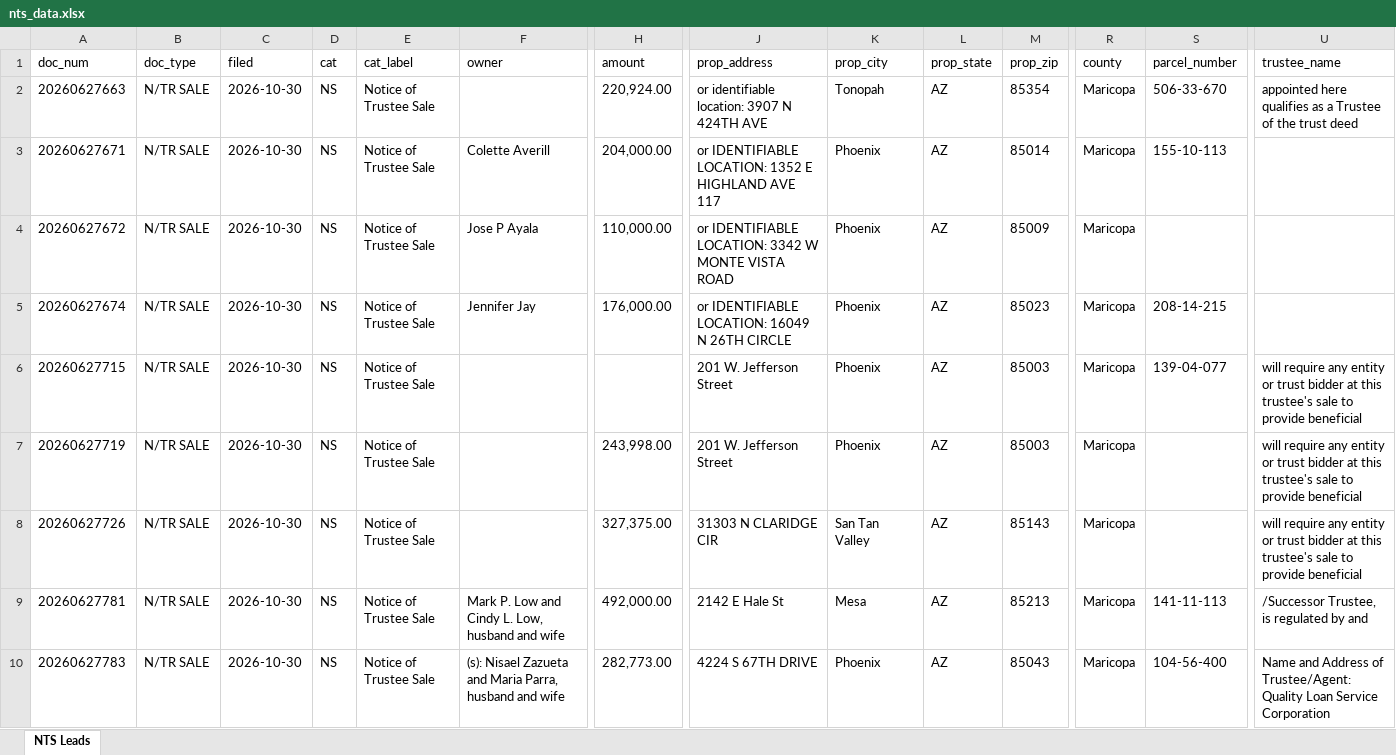
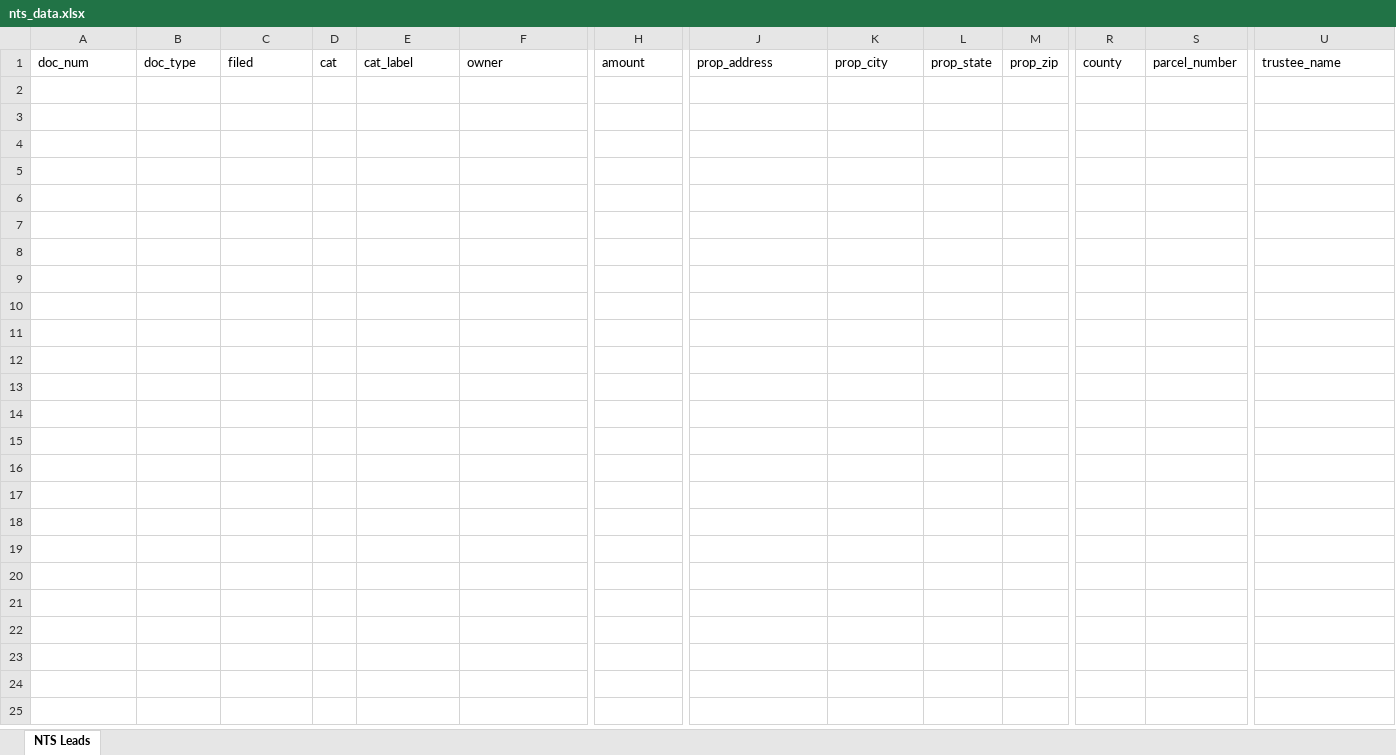
Before and after one commit to Darqsin/Chat-Scraper, an Excel workbook: nts_data.xlsx, sheet NTS Leads, drawn as a sheet; only a part is shown, gaps mark what is left out; values as stored, in another font and other column widths than the file's, no borders; rows hold the shown columns only; the diff covers the shown part only; the diff names each change by its address in the sheet, - before the commit and + after, or states it on an @@ line.

```diff
--- a/nts_data.xlsx (sheet NTS Leads)
+++ b/nts_data.xlsx (sheet NTS Leads)
-row 2: 20260627663 | N/TR SALE | 2026-10-30 | NS | Notice of Trustee Sale |  | 220,924.00 | or identifiable location: 3907 N 424TH AVE | Tonopah | AZ | 85354 | Maricopa | 506-33-670 | appointed here qualifies as a Trustee of the trust deed
-row 3: 20260627671 | N/TR SALE | 2026-10-30 | NS | Notice of Trustee Sale | Colette Averill | 204,000.00 | or IDENTIFIABLE LOCATION: 1352 E HIGHLAND AVE 117 | Phoenix | AZ | 85014 | Maricopa | 155-10-113
-row 4: 20260627672 | N/TR SALE | 2026-10-30 | NS | Notice of Trustee Sale | Jose P Ayala | 110,000.00 | or IDENTIFIABLE LOCATION: 3342 W MONTE VISTA ROAD | Phoenix | AZ | 85009 | Maricopa
-row 5: 20260627674 | N/TR SALE | 2026-10-30 | NS | Notice of Trustee Sale | Jennifer Jay | 176,000.00 | or IDENTIFIABLE LOCATION: 16049 N 26TH CIRCLE | Phoenix | AZ | 85023 | Maricopa | 208-14-215
-row 6: 20260627715 | N/TR SALE | 2026-10-30 | NS | Notice of Trustee Sale |  |  | 201 W. Jefferson Street | Phoenix | AZ | 85003 | Maricopa | 139-04-077 | will require any entity or trust bidder at this trustee's sale to provide beneficial
-row 7: 20260627719 | N/TR SALE | 2026-10-30 | NS | Notice of Trustee Sale |  | 243,998.00 | 201 W. Jefferson Street | Phoenix | AZ | 85003 | Maricopa |  | will require any entity or trust bidder at this trustee's sale to provide beneficial
-row 8: 20260627726 | N/TR SALE | 2026-10-30 | NS | Notice of Trustee Sale |  | 327,375.00 | 31303 N CLARIDGE CIR | San Tan Valley | AZ | 85143 | Maricopa |  | will require any entity or trust bidder at this trustee's sale to provide beneficial
-row 9: 20260627781 | N/TR SALE | 2026-10-30 | NS | Notice of Trustee Sale | Mark P. Low and Cindy L. Low, husband and wife | 492,000.00 | 2142 E Hale St | Mesa | AZ | 85213 | Maricopa | 141-11-113 | /Successor Trustee, is regulated by and
-row 10: 20260627783 | N/TR SALE | 2026-10-30 | NS | Notice of Trustee Sale | (s): Nisael Zazueta and Maria Parra, husband and wife | 282,773.00 | 4224 S 67TH DRIVE | Phoenix | AZ | 85043 | Maricopa | 104-56-400 | Name and Address of Trustee/Agent: Quality Loan Service Corporation
```
Also changed, not shown: 29 removed rows elsewhere in this sheet, 5 other files.
